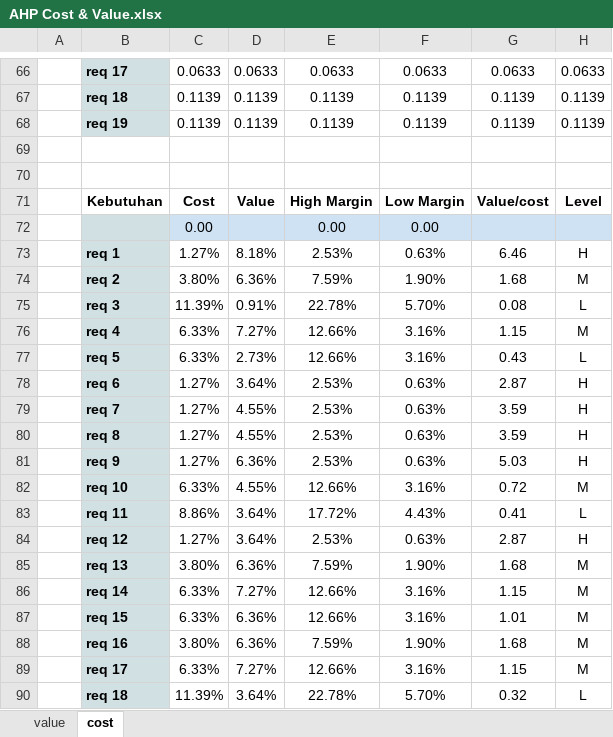
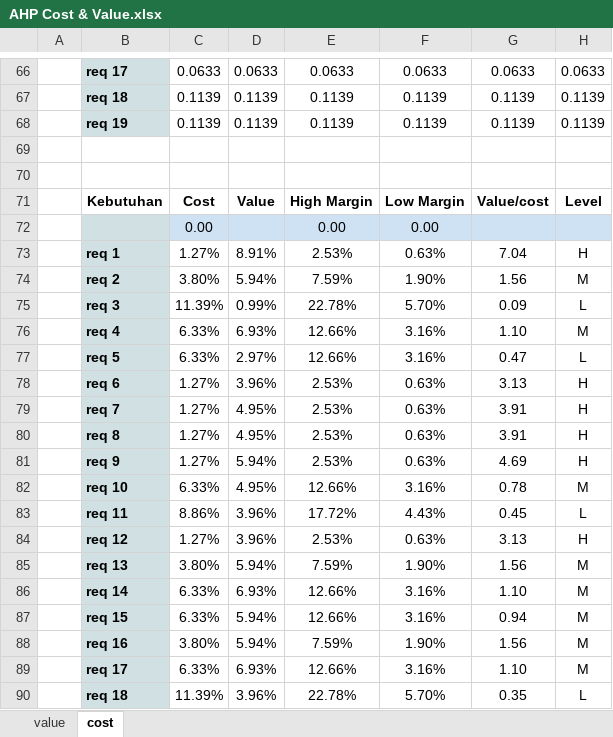
Before and after one commit to yemimasutanto/RK-C-Elisitasi-Kelompok1, an Excel workbook: Penugasan Prioritisasi (FP)/AHP Cost & Value.xlsx, sheet cost, drawn as a sheet; only a part is shown, gaps mark what is left out; values as stored, in another font and other column widths than the file's, no borders; charts and pictures not drawn; the diff covers the shown part only; the diff names each change by its address in the sheet, - before the commit and + after, or states it on an @@ line.

```diff
--- a/Penugasan Prioritisasi (FP)/AHP Cost & Value.xlsx (sheet cost)
+++ b/Penugasan Prioritisasi (FP)/AHP Cost & Value.xlsx (sheet cost)
-D73: 8.18%
+D73: 8.91%
-G73: 6.46
+G73: 7.04
-D74: 6.36%
+D74: 5.94%
-G74: 1.68
+G74: 1.56
-D75: 0.91%
+D75: 0.99%
-G75: 0.08
+G75: 0.09
-D76: 7.27%
+D76: 6.93%
-G76: 1.15
+G76: 1.10
-D77: 2.73%
+D77: 2.97%
-G77: 0.43
+G77: 0.47
-D78: 3.64%
+D78: 3.96%
-G78: 2.87
+G78: 3.13
-D79:D80: 4.55%
+D79:D80: 4.95%
-G79:G80: 3.59
+G79:G80: 3.91
-D81: 6.36%
+D81: 5.94%
-G81: 5.03
+G81: 4.69
-D82: 4.55%
+D82: 4.95%
-G82: 0.72
+G82: 0.78
-D83:D84: 3.64%
+D83:D84: 3.96%
-G83: 0.41
+G83: 0.45
-G84: 2.87
+G84: 3.13
-D85: 6.36%
+D85: 5.94%
-G85: 1.68
+G85: 1.56
-D86: 7.27%
+D86: 6.93%
-G86: 1.15
+G86: 1.10
-D87:D88: 6.36%
+D87:D88: 5.94%
-G87: 1.01
+G87: 0.94
-G88: 1.68
+G88: 1.56
-D89: 7.27%
+D89: 6.93%
-G89: 1.15
+G89: 1.10
-D90: 3.64%
+D90: 3.96%
-G90: 0.32
+G90: 0.35
```
Also changed, not shown: 2 edited cells elsewhere in this sheet, sheet value, formulas that keep their value, charts or pictures, 1 other file.
